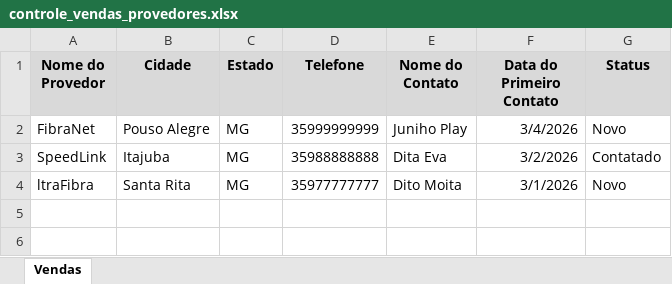
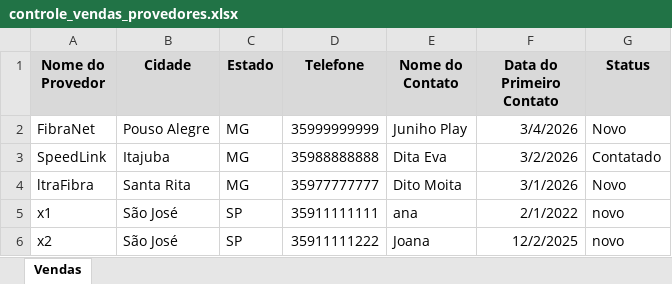
Before and after one commit to eduardomarini16/plan_venda_auto, an Excel workbook: controle_vendas_provedores.xlsx, sheet Vendas, drawn as a sheet; values as stored, in another font and other column widths than the file's, no borders; the diff names each change by its address in the sheet, - before the commit and + after, or states it on an @@ line.

```diff
--- a/controle_vendas_provedores.xlsx (sheet Vendas)
+++ b/controle_vendas_provedores.xlsx (sheet Vendas)
+row 5: x1 | São José | SP | 35911111111 | ana | 2/1/2022 | novo
+row 6: x2 | São José | SP | 35911111222 | Joana | 12/2/2025 | novo
```
Also changed, not shown: 1 other file.
